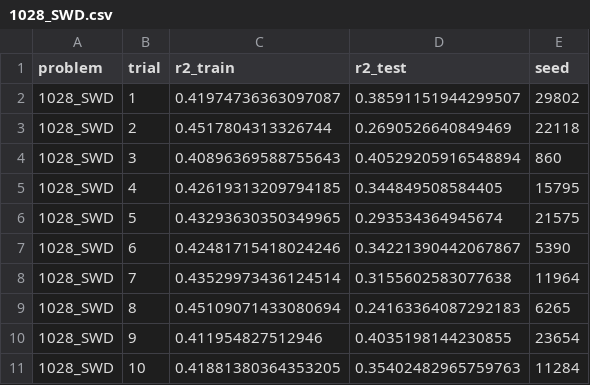
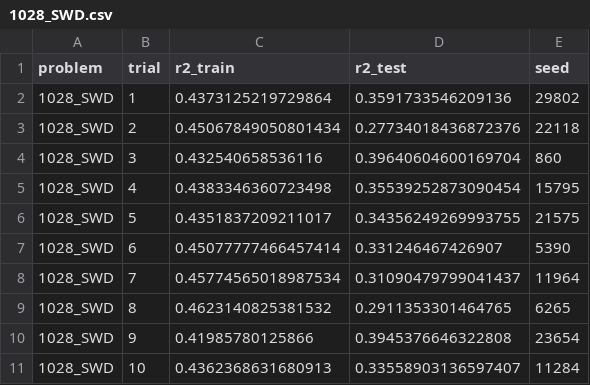
Before and after one commit to ruipimentelfigueiredo/AlpineGP, a CSV file: bench/results/1028_SWD.csv, drawn as a sheet.

```diff
--- a/bench/results/1028_SWD.csv
+++ b/bench/results/1028_SWD.csv
@@ -1,11 +1,11 @@
 problem;trial;r2_train;r2_test;seed
-1028_SWD;1;0.41974736363097087;0.38591151944299507;29802
-1028_SWD;2;0.4517804313326744;0.2690526640849469;22118
-1028_SWD;3;0.40896369588755643;0.40529205916548894;860
-1028_SWD;4;0.42619313209794185;0.344849508584405;15795
-1028_SWD;5;0.43293630350349965;0.293534364945674;21575
-1028_SWD;6;0.42481715418024246;0.34221390442067867;5390
-1028_SWD;7;0.43529973436124514;0.3155602583077638;11964
-1028_SWD;8;0.45109071433080694;0.24163364087292183;6265
-1028_SWD;9;0.411954827512946;0.4035198144230855;23654
-1028_SWD;10;0.41881380364353205;0.35402482965759763;11284
+1028_SWD;1;0.4373125219729864;0.3591733546209136;29802
+1028_SWD;2;0.45067849050801434;0.27734018436872376;22118
+1028_SWD;3;0.432540658536116;0.39640604600169704;860
+1028_SWD;4;0.4383346360723498;0.35539252873090454;15795
+1028_SWD;5;0.4351837209211017;0.34356249269993755;21575
+1028_SWD;6;0.45077777466457414;0.331246467426907;5390
+1028_SWD;7;0.45774565018987534;0.31090479799041437;11964
+1028_SWD;8;0.4623140825381532;0.2911353301464765;6265
+1028_SWD;9;0.41985780125866;0.3945376646322808;23654
+1028_SWD;10;0.4362368631680913;0.33558903136597407;11284
```
Also changed, not shown: bench/results/192_vineyard.csv, bench/results/230_machine_cpu.csv, 38 other files.
